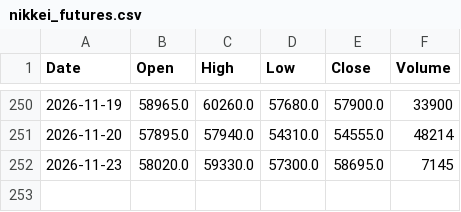
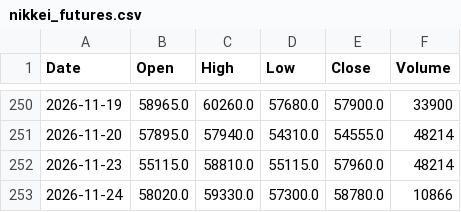
Before and after one commit to konikoni724/stock-data, a CSV file: data/market/nikkei_futures.csv, drawn as a sheet; only a part is shown, gaps mark what is left out.

```diff
--- a/data/market/nikkei_futures.csv
+++ b/data/market/nikkei_futures.csv
@@ -251,2 +251,3 @@ Date,Open,High,Low,Close,Volume
 2026-11-20,57895.0,57940.0,54310.0,54555.0,48214
-2026-11-23,58020.0,59330.0,57300.0,58695.0,7145
+2026-11-23,55115.0,58810.0,55115.0,57960.0,48214
+2026-11-24,58020.0,59330.0,57300.0,58780.0,10866
```
Also changed, not shown: data/daily/6723.csv, data/daily/6752.csv, 16 other files.
